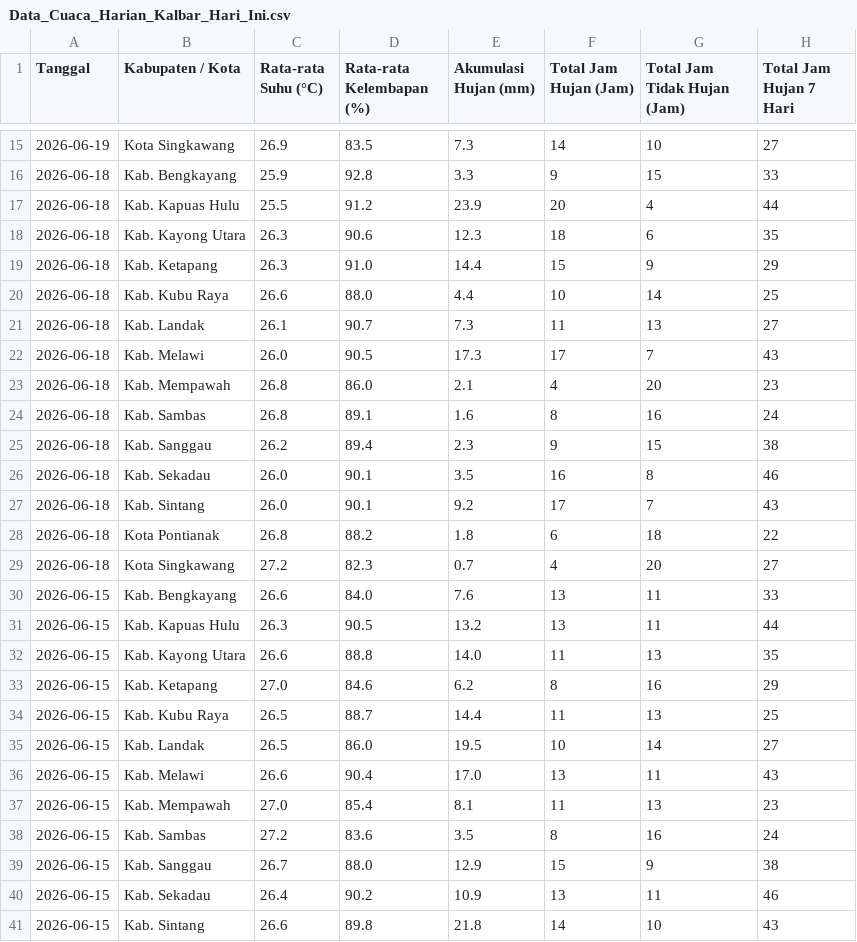
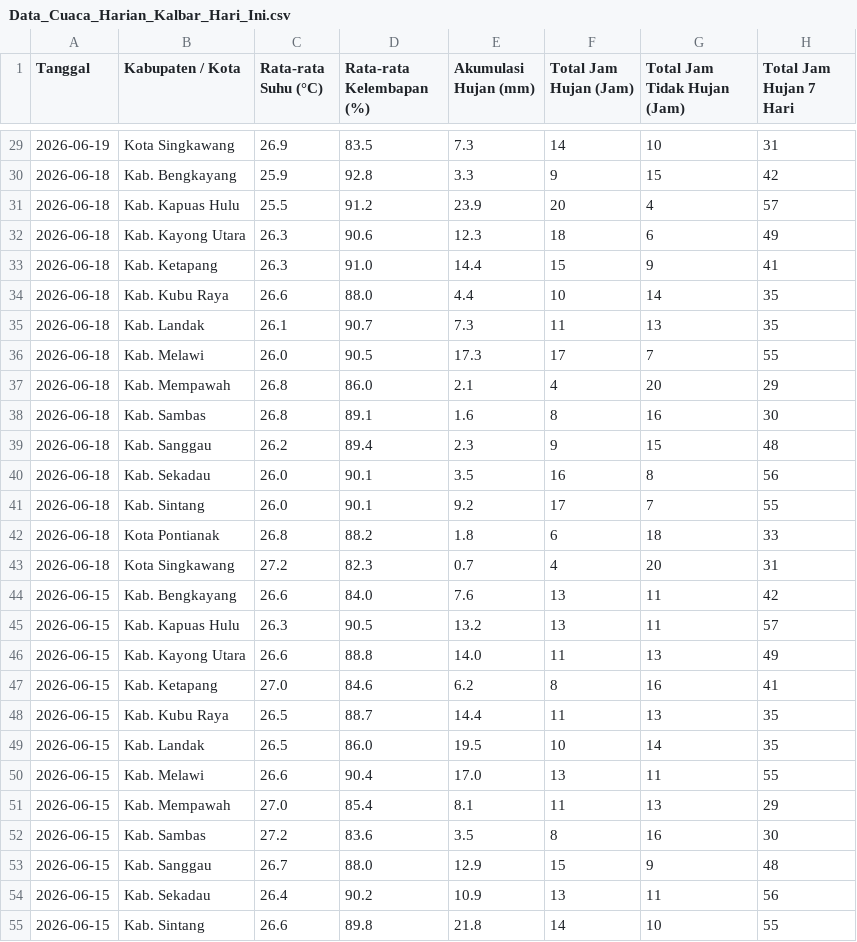
Before and after one commit to evasaae/SEC-DENGUE-2026, a CSV file: Data Cuaca Harian Kalbar/Data_Cuaca_Harian_Kalbar_Hari_Ini.csv, drawn as a sheet; only a part is shown, gaps mark what is left out; the diff covers the shown part only.

Commit message:
update manual

```diff
--- a/Data Cuaca Harian Kalbar/Data_Cuaca_Harian_Kalbar_Hari_Ini.csv
+++ b/Data Cuaca Harian Kalbar/Data_Cuaca_Harian_Kalbar_Hari_Ini.csv
@@ -15,27 +29,27 @@ Tanggal,Kabupaten / Kota,Rata-rata Suhu (°C),Rata-rata Kelembapan (%),Akumulasi
-2026-06-19,Kota Singkawang,26.9,83.5,7.3,14,10,27
-2026-06-18,Kab. Bengkayang,25.9,92.8,3.3,9,15,33
-2026-06-18,Kab. Kapuas Hulu,25.5,91.2,23.9,20,4,44
-2026-06-18,Kab. Kayong Utara,26.3,90.6,12.3,18,6,35
-2026-06-18,Kab. Ketapang,26.3,91.0,14.4,15,9,29
-2026-06-18,Kab. Kubu Raya,26.6,88.0,4.4,10,14,25
-2026-06-18,Kab. Landak,26.1,90.7,7.3,11,13,27
-2026-06-18,Kab. Melawi,26.0,90.5,17.3,17,7,43
-2026-06-18,Kab. Mempawah,26.8,86.0,2.1,4,20,23
-2026-06-18,Kab. Sambas,26.8,89.1,1.6,8,16,24
-2026-06-18,Kab. Sanggau,26.2,89.4,2.3,9,15,38
-2026-06-18,Kab. Sekadau,26.0,90.1,3.5,16,8,46
-2026-06-18,Kab. Sintang,26.0,90.1,9.2,17,7,43
-2026-06-18,Kota Pontianak,26.8,88.2,1.8,6,18,22
-2026-06-18,Kota Singkawang,27.2,82.3,0.7,4,20,27
-2026-06-15,Kab. Bengkayang,26.6,84.0,7.6,13,11,33
-2026-06-15,Kab. Kapuas Hulu,26.3,90.5,13.2,13,11,44
-2026-06-15,Kab. Kayong Utara,26.6,88.8,14.0,11,13,35
-2026-06-15,Kab. Ketapang,27.0,84.6,6.2,8,16,29
-2026-06-15,Kab. Kubu Raya,26.5,88.7,14.4,11,13,25
-2026-06-15,Kab. Landak,26.5,86.0,19.5,10,14,27
-2026-06-15,Kab. Melawi,26.6,90.4,17.0,13,11,43
-2026-06-15,Kab. Mempawah,27.0,85.4,8.1,11,13,23
-2026-06-15,Kab. Sambas,27.2,83.6,3.5,8,16,24
-2026-06-15,Kab. Sanggau,26.7,88.0,12.9,15,9,38
-2026-06-15,Kab. Sekadau,26.4,90.2,10.9,13,11,46
-2026-06-15,Kab. Sintang,26.6,89.8,21.8,14,10,43
+2026-06-19,Kota Singkawang,26.9,83.5,7.3,14,10,31
+2026-06-18,Kab. Bengkayang,25.9,92.8,3.3,9,15,42
+2026-06-18,Kab. Kapuas Hulu,25.5,91.2,23.9,20,4,57
+2026-06-18,Kab. Kayong Utara,26.3,90.6,12.3,18,6,49
+2026-06-18,Kab. Ketapang,26.3,91.0,14.4,15,9,41
+2026-06-18,Kab. Kubu Raya,26.6,88.0,4.4,10,14,35
+2026-06-18,Kab. Landak,26.1,90.7,7.3,11,13,35
+2026-06-18,Kab. Melawi,26.0,90.5,17.3,17,7,55
+2026-06-18,Kab. Mempawah,26.8,86.0,2.1,4,20,29
+2026-06-18,Kab. Sambas,26.8,89.1,1.6,8,16,30
+2026-06-18,Kab. Sanggau,26.2,89.4,2.3,9,15,48
+2026-06-18,Kab. Sekadau,26.0,90.1,3.5,16,8,56
+2026-06-18,Kab. Sintang,26.0,90.1,9.2,17,7,55
+2026-06-18,Kota Pontianak,26.8,88.2,1.8,6,18,33
+2026-06-18,Kota Singkawang,27.2,82.3,0.7,4,20,31
+2026-06-15,Kab. Bengkayang,26.6,84.0,7.6,13,11,42
+2026-06-15,Kab. Kapuas Hulu,26.3,90.5,13.2,13,11,57
+2026-06-15,Kab. Kayong Utara,26.6,88.8,14.0,11,13,49
+2026-06-15,Kab. Ketapang,27.0,84.6,6.2,8,16,41
+2026-06-15,Kab. Kubu Raya,26.5,88.7,14.4,11,13,35
+2026-06-15,Kab. Landak,26.5,86.0,19.5,10,14,35
+2026-06-15,Kab. Melawi,26.6,90.4,17.0,13,11,55
+2026-06-15,Kab. Mempawah,27.0,85.4,8.1,11,13,29
+2026-06-15,Kab. Sambas,27.2,83.6,3.5,8,16,30
+2026-06-15,Kab. Sanggau,26.7,88.0,12.9,15,9,48
+2026-06-15,Kab. Sekadau,26.4,90.2,10.9,13,11,56
+2026-06-15,Kab. Sintang,26.6,89.8,21.8,14,10,55
```
Also changed, not shown: 14 added rows and 15 edited cells elsewhere in this file.
